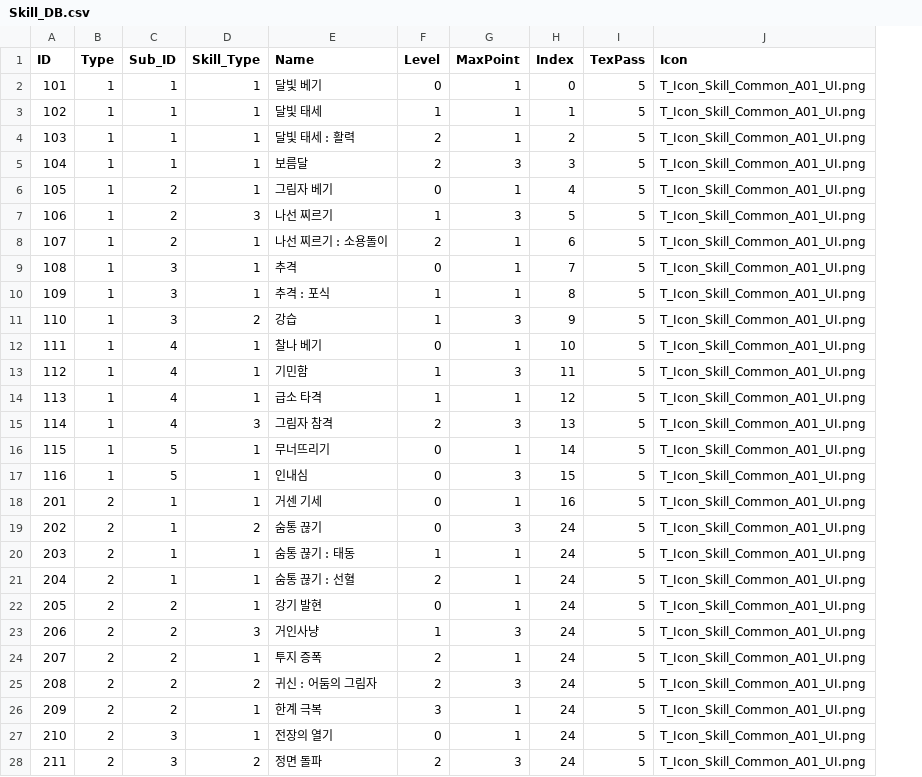
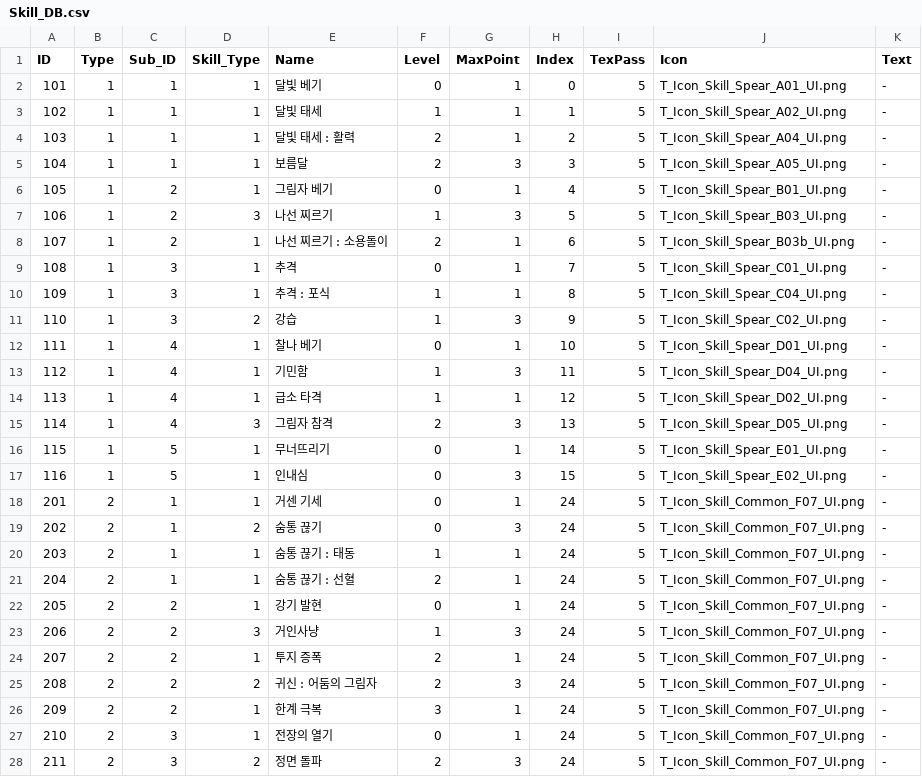
Before and after one commit to yejiv/Khazan, a CSV file: Client/Bin/Data/DB/Skill_DB.csv, drawn as a sheet; only a part is shown; the diff covers the shown part only; the diff names each change by its address in the sheet, - before the commit and + after, or states it on an @@ line.

```diff
--- a/Client/Bin/Data/DB/Skill_DB.csv
+++ b/Client/Bin/Data/DB/Skill_DB.csv
+column K (Text), rows 2-28: all -
-J2 (Icon): T_Icon_Skill_Common_A01_UI.png
+J2 (Icon): T_Icon_Skill_Spear_A01_UI.png
-J3 (Icon): T_Icon_Skill_Common_A01_UI.png
+J3 (Icon): T_Icon_Skill_Spear_A02_UI.png
-J4 (Icon): T_Icon_Skill_Common_A01_UI.png
+J4 (Icon): T_Icon_Skill_Spear_A04_UI.png
-J5 (Icon): T_Icon_Skill_Common_A01_UI.png
+J5 (Icon): T_Icon_Skill_Spear_A05_UI.png
-J6 (Icon): T_Icon_Skill_Common_A01_UI.png
+J6 (Icon): T_Icon_Skill_Spear_B01_UI.png
-J7 (Icon): T_Icon_Skill_Common_A01_UI.png
+J7 (Icon): T_Icon_Skill_Spear_B03_UI.png
-J8 (Icon): T_Icon_Skill_Common_A01_UI.png
+J8 (Icon): T_Icon_Skill_Spear_B03b_UI.png
-J9 (Icon): T_Icon_Skill_Common_A01_UI.png
+J9 (Icon): T_Icon_Skill_Spear_C01_UI.png
-J10 (Icon): T_Icon_Skill_Common_A01_UI.png
+J10 (Icon): T_Icon_Skill_Spear_C04_UI.png
-J11 (Icon): T_Icon_Skill_Common_A01_UI.png
+J11 (Icon): T_Icon_Skill_Spear_C02_UI.png
-J12 (Icon): T_Icon_Skill_Common_A01_UI.png
+J12 (Icon): T_Icon_Skill_Spear_D01_UI.png
-J13 (Icon): T_Icon_Skill_Common_A01_UI.png
+J13 (Icon): T_Icon_Skill_Spear_D04_UI.png
-J14 (Icon): T_Icon_Skill_Common_A01_UI.png
+J14 (Icon): T_Icon_Skill_Spear_D02_UI.png
-J15 (Icon): T_Icon_Skill_Common_A01_UI.png
+J15 (Icon): T_Icon_Skill_Spear_D05_UI.png
-J16 (Icon): T_Icon_Skill_Common_A01_UI.png
+J16 (Icon): T_Icon_Skill_Spear_E01_UI.png
-J17 (Icon): T_Icon_Skill_Common_A01_UI.png
+J17 (Icon): T_Icon_Skill_Spear_E02_UI.png
-H18 (Index): 16
+H18 (Index): 24
-J18:J28 (Icon): T_Icon_Skill_Common_A01_UI.png
+J18:J28 (Icon): T_Icon_Skill_Common_F07_UI.png
```
Also changed, not shown: 15 edited cells elsewhere in this file, 25 other files.
